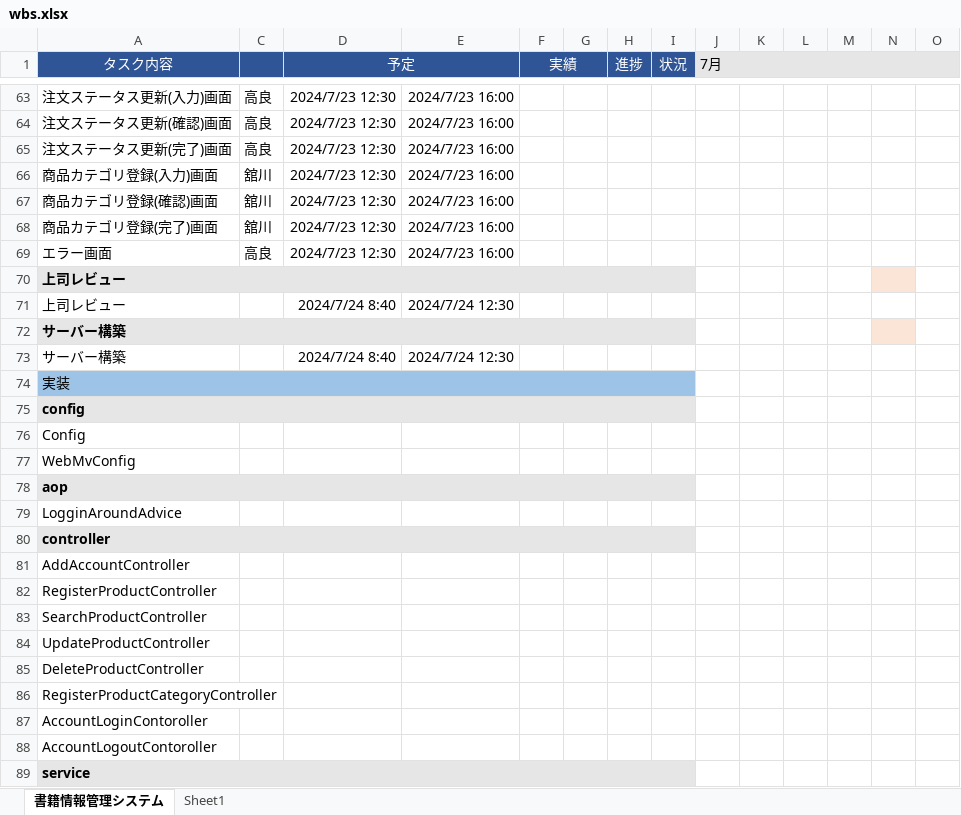
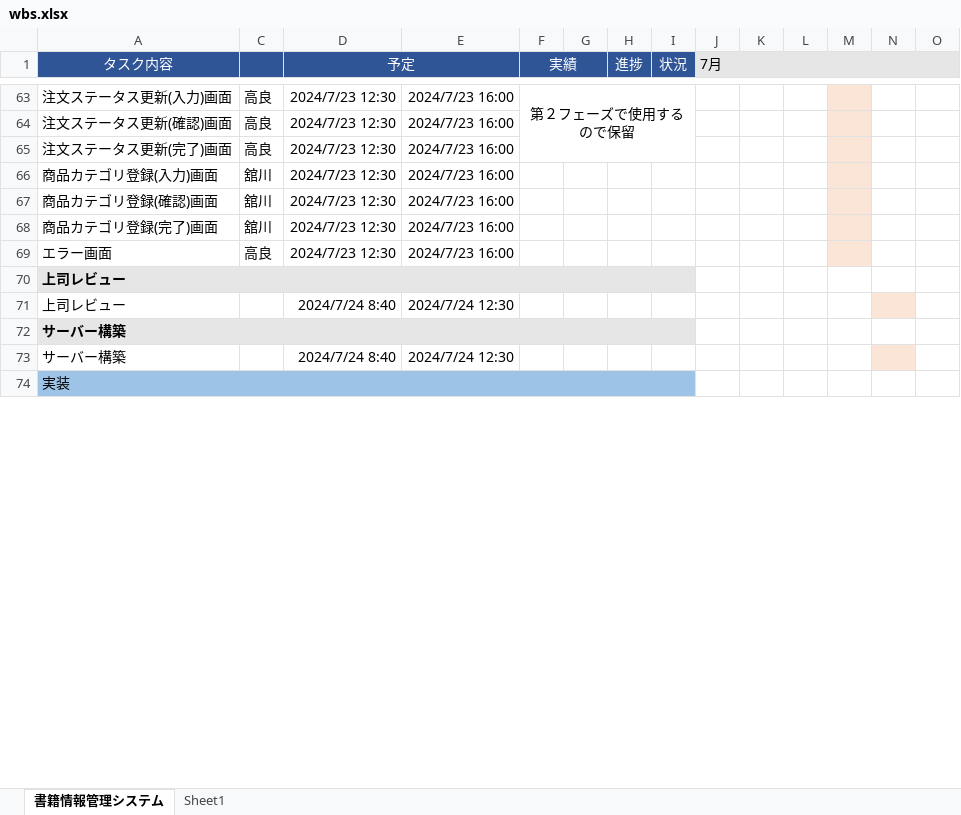
Before and after one commit to kanavii3333/ec-b, an Excel workbook: plan/wbs/wbs.xlsx, sheet 書籍情報管理システム, drawn as a sheet; only a part is shown, gaps mark what is left out; values as stored, in another font and other column widths than the file's, no borders; charts and pictures not drawn; removed rows and columns are numbered as before the commit, all else as after; rows hold the shown columns only; the diff covers the shown part only; the diff names each change by its address in the sheet, - before the commit and + after, or states it on an @@ line.

```diff
--- a/plan/wbs/wbs.xlsx (sheet 書籍情報管理システム)
+++ b/plan/wbs/wbs.xlsx (sheet 書籍情報管理システム)
-F63 (実績): (empty)
+F63 (実績): 第２フェーズで使用するので保留
+F63:I65 merged
-M63:M69 fill: none
+M63:M69 fill: #FBE5D6
-N70 fill: #FBE5D6
+N70 fill: none
-N71 fill: none
+N71 fill: #FBE5D6
-N72 fill: #FBE5D6
+N72 fill: none
-N73 fill: none
+N73 fill: #FBE5D6
-row 75: config
-row 76: Config
-row 77: WebMvConfig
-row 78: aop
-row 79: LogginAroundAdvice
-row 80: controller
-row 81: AddAccountController
-row 82: RegisterProductController
-row 83: SearchProductController
-row 84: UpdateProductController
-row 85: DeleteProductController
-row 86: RegisterProductCategoryController
-row 87: AccountLoginContoroller
-row 88: AccountLogoutContoroller
-row 89: service
```
Also changed, not shown: 10 added rows, 46 removed rows, 74 edited cells and cell formats elsewhere in this sheet, charts or pictures, 2 other files.
